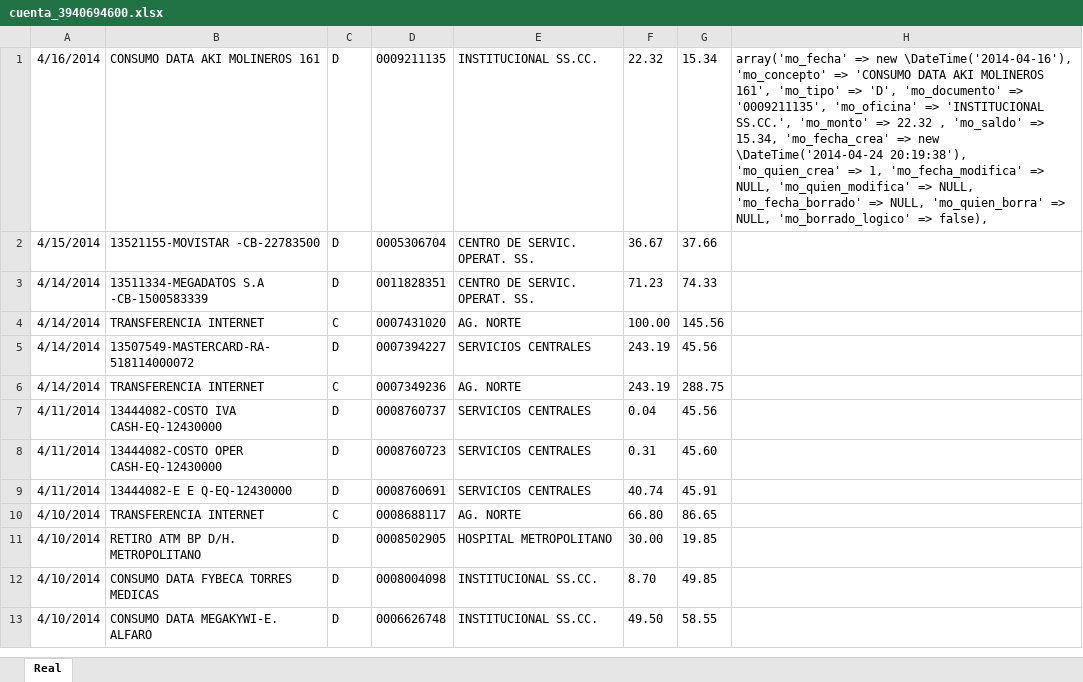
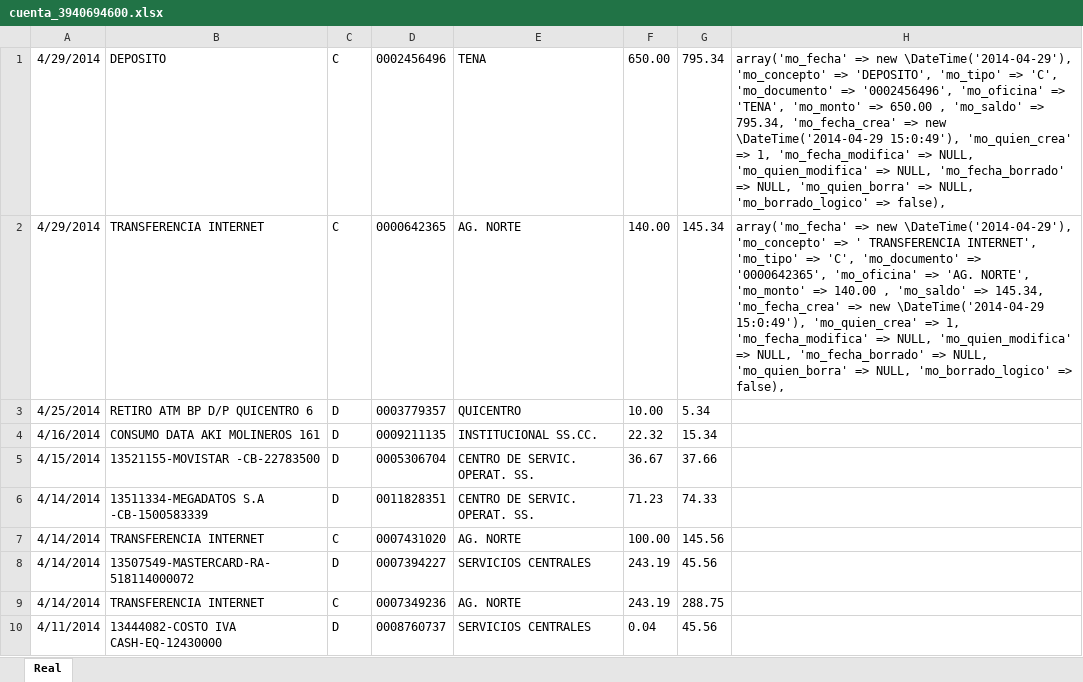
Before and after one commit to def3980/dml2, an Excel workbook: backup/cuenta_3940694600.xlsx, sheet Real, drawn as a sheet; only a part is shown; the shorter side is filled out with more unchanged rows; values as stored, in another font and other column widths than the file's, no borders; addresses are those after the commit; the diff names each change by its address in the sheet, - before the commit and + after, or states it on an @@ line.

```diff
--- a/backup/cuenta_3940694600.xlsx (sheet Real)
+++ b/backup/cuenta_3940694600.xlsx (sheet Real)
+row 1: 4/29/2014 | DEPOSITO | C | 0002456496 | TENA | 650.00 | 795.34 | array('mo_fecha' => new \DateTime('2014-04-29'), 'mo_concepto' => 'DEPOSITO', 'mo_tipo' => 'C', 'mo_documento' => '0002456496', 'mo_oficina' => 'TENA', 'mo_monto' => 650.00 , 'mo_saldo' => 795.34, 'mo_fecha_crea' => new \DateTime('2014-04-29 15:0:49'), 'mo_quien_crea' => 1, 'mo_fecha_modifica' => NULL, 'mo_quien_modifica' => NULL, 'mo_fecha_borrado' => NULL, 'mo_quien_borra' => NULL, 'mo_borrado_logico' => false),
+row 2: 4/29/2014 | TRANSFERENCIA INTERNET | C | 0000642365 | AG. NORTE | 140.00 | 145.34 | array('mo_fecha' => new \DateTime('2014-04-29'), 'mo_concepto' => ' TRANSFERENCIA INTERNET', 'mo_tipo' => 'C', 'mo_documento' => '0000642365', 'mo_oficina' => 'AG. NORTE', 'mo_monto' => 140.00 , 'mo_saldo' => 145.34, 'mo_fecha_crea' => new \DateTime('2014-04-29 15:0:49'), 'mo_quien_crea' => 1, 'mo_fecha_modifica' => NULL, 'mo_quien_modifica' => NULL, 'mo_fecha_borrado' => NULL, 'mo_quien_borra' => NULL, 'mo_borrado_logico' => false),
+row 3: 4/25/2014 | RETIRO ATM BP D/P QUICENTRO 6 | D | 0003779357 | QUICENTRO | 10.00 | 5.34
-H4: array('mo_fecha' => new \DateTime('2014-04-16'), 'mo_concepto' => 'CONSUMO DATA AKI MOLINEROS 161', 'mo_tipo' => 'D', 'mo_documento' => '0009211135', 'mo_oficina' => 'INSTITUCIONAL SS.CC.', 'mo_monto' => 22.32 , 'mo_saldo' => 15.34, 'mo_fecha_crea' => new \DateTime('2014-04-24 20:19:38'), 'mo_quien_crea' => 1, 'mo_fecha_modifica' => NULL, 'mo_quien_modifica' => NULL, 'mo_fecha_borrado' => NULL, 'mo_quien_borra' => NULL, 'mo_borrado_logico' => false),
+H4: (empty)
```
Also changed, not shown: backup/cuenta_2200555126.xlsx, backup/cuenta_2200555154.xlsx, 42 other files.
